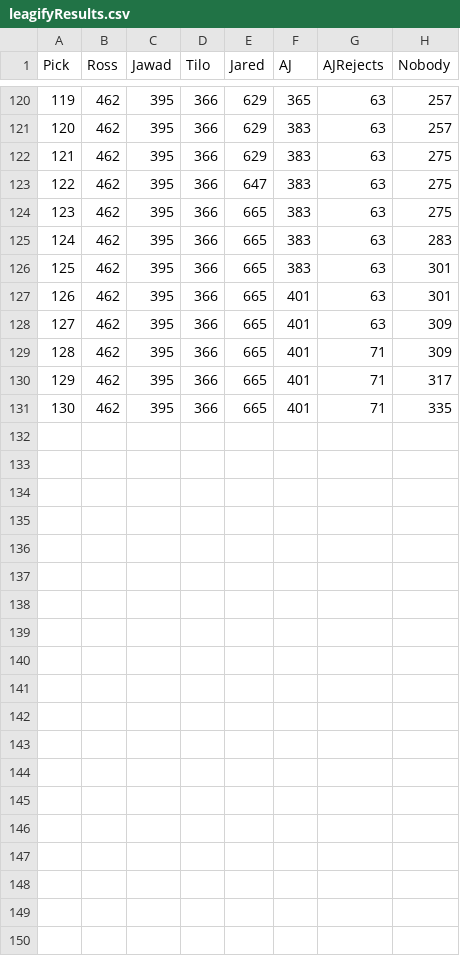
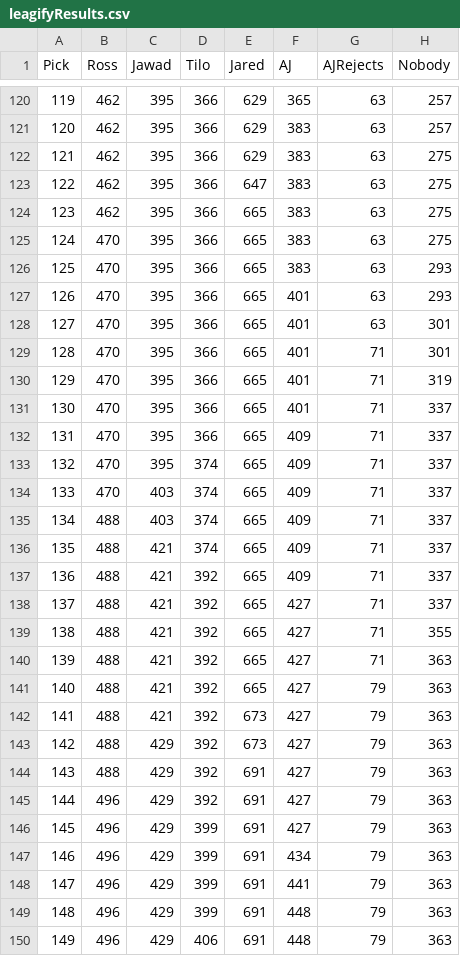
Before and after one commit to zo0o0ot/2021-draft-scorer, a CSV file: draft/leagifyResults.csv, drawn as a sheet; only a part is shown, gaps mark what is left out.

Commit message:
adds picks to 149

```diff
--- a/draft/leagifyResults.csv
+++ b/draft/leagifyResults.csv
@@ -124,8 +124,27 @@ Pick,Ross,Jawad,Tilo,Jared,AJ,AJRejects,Nobody
 123,462,395,366,665,383,63,275
-124,462,395,366,665,383,63,283
-125,462,395,366,665,383,63,301
-126,462,395,366,665,401,63,301
-127,462,395,366,665,401,63,309
-128,462,395,366,665,401,71,309
-129,462,395,366,665,401,71,317
-130,462,395,366,665,401,71,335
+124,470,395,366,665,383,63,275
+125,470,395,366,665,383,63,293
+126,470,395,366,665,401,63,293
+127,470,395,366,665,401,63,301
+128,470,395,366,665,401,71,301
+129,470,395,366,665,401,71,319
+130,470,395,366,665,401,71,337
+131,470,395,366,665,409,71,337
+132,470,395,374,665,409,71,337
+133,470,403,374,665,409,71,337
+134,488,403,374,665,409,71,337
+135,488,421,374,665,409,71,337
+136,488,421,392,665,409,71,337
+137,488,421,392,665,427,71,337
+138,488,421,392,665,427,71,355
+139,488,421,392,665,427,71,363
+140,488,421,392,665,427,79,363
+141,488,421,392,673,427,79,363
+142,488,429,392,673,427,79,363
+143,488,429,392,691,427,79,363
+144,496,429,392,691,427,79,363
+145,496,429,399,691,427,79,363
+146,496,429,399,691,434,79,363
+147,496,429,399,691,441,79,363
+148,496,429,399,691,448,79,363
+149,496,429,406,691,448,79,363
```
Also changed, not shown: draft/nflDraft.csv, draft/schoolResults.csv, 1 other file.
